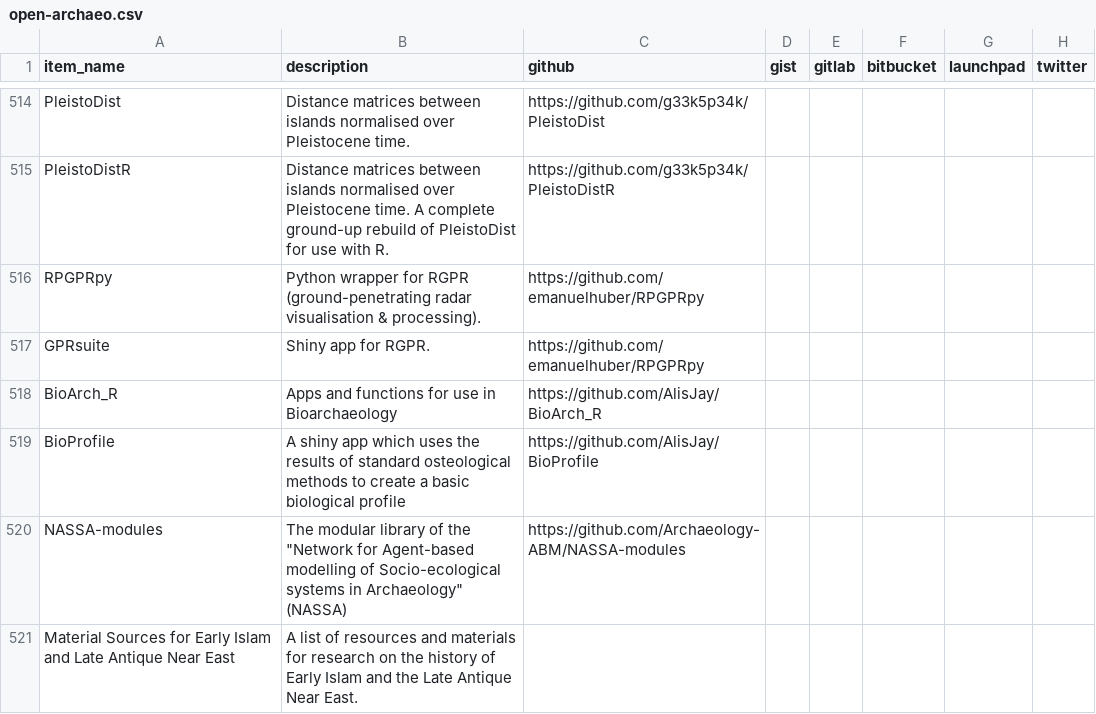
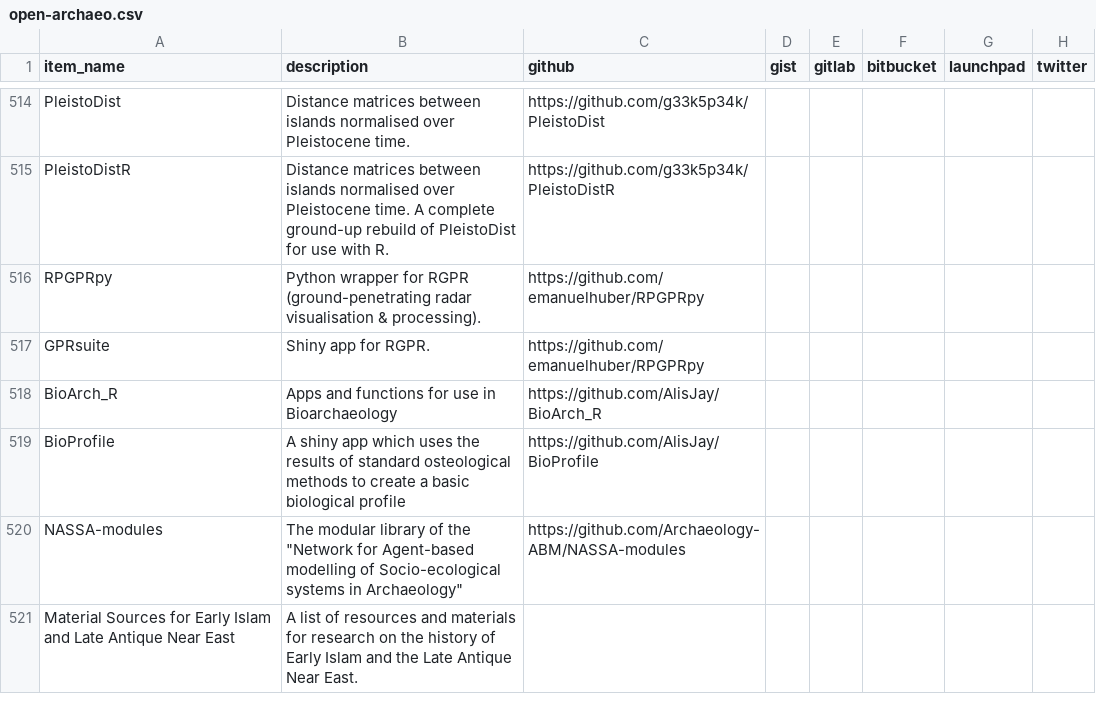
Before and after one commit to zackbatist/open-archaeo, a CSV file: open-archaeo.csv, drawn as a sheet; only a part is shown, gaps mark what is left out; the diff names each change by its address in the sheet, - before the commit and + after, or states it on an @@ line.

Commit message:
Fixing misplaced quotation mark

```diff
--- a/open-archaeo.csv
+++ b/open-archaeo.csv
-B520 (description): …in Archaeology" (NASSA)
+B520 (description): …in Archaeology"
```
